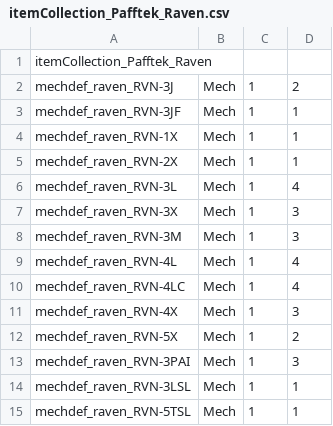
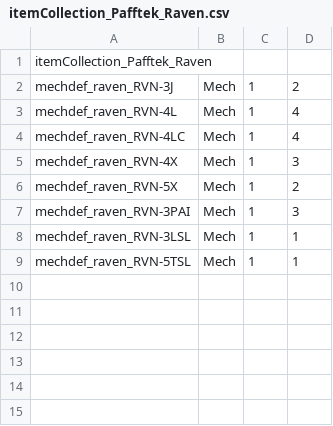
Before and after one commit to Pappystein/BTA_Compliant_Starts, a CSV file: PafftekIndustries_BTACompliant_Starts/ItemCollections/itemCollection_Pafftek_Raven.csv, drawn as a sheet; the diff names each change by its address in the sheet, - before the commit and + after, or states it on an @@ line.

```diff
--- a/PafftekIndustries_BTACompliant_Starts/ItemCollections/itemCollection_Pafftek_Raven.csv
+++ b/PafftekIndustries_BTACompliant_Starts/ItemCollections/itemCollection_Pafftek_Raven.csv
-row 3: mechdef_raven_RVN-3JF | Mech | 1 | 1
-row 4: mechdef_raven_RVN-1X | Mech | 1 | 1
-row 5: mechdef_raven_RVN-2X | Mech | 1 | 1
-row 6: mechdef_raven_RVN-3L | Mech | 1 | 4
-row 7: mechdef_raven_RVN-3X | Mech | 1 | 3
-row 8: mechdef_raven_RVN-3M | Mech | 1 | 3
```
Also changed, not shown: PafftekIndustries_BTACompliant_Starts/ItemCollections/itemCollection_Pafftek_DeepFreezeLight.csv, 23 other files.
